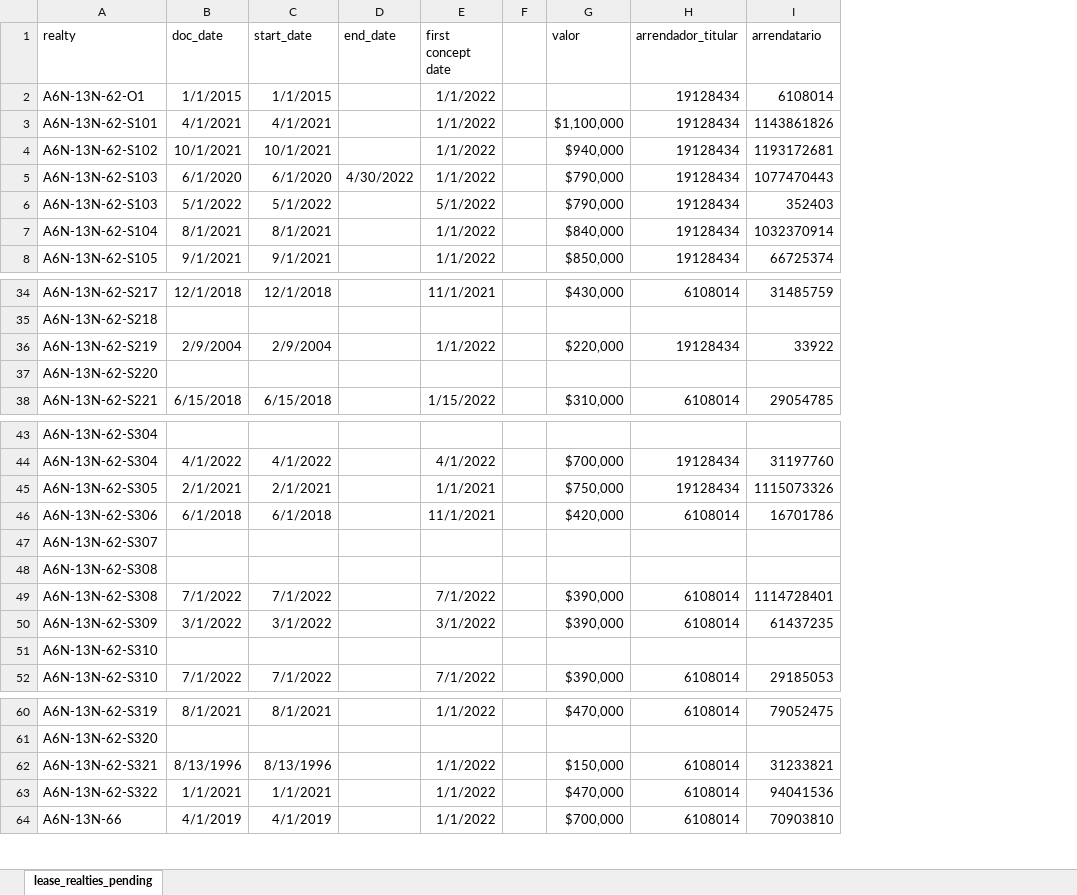
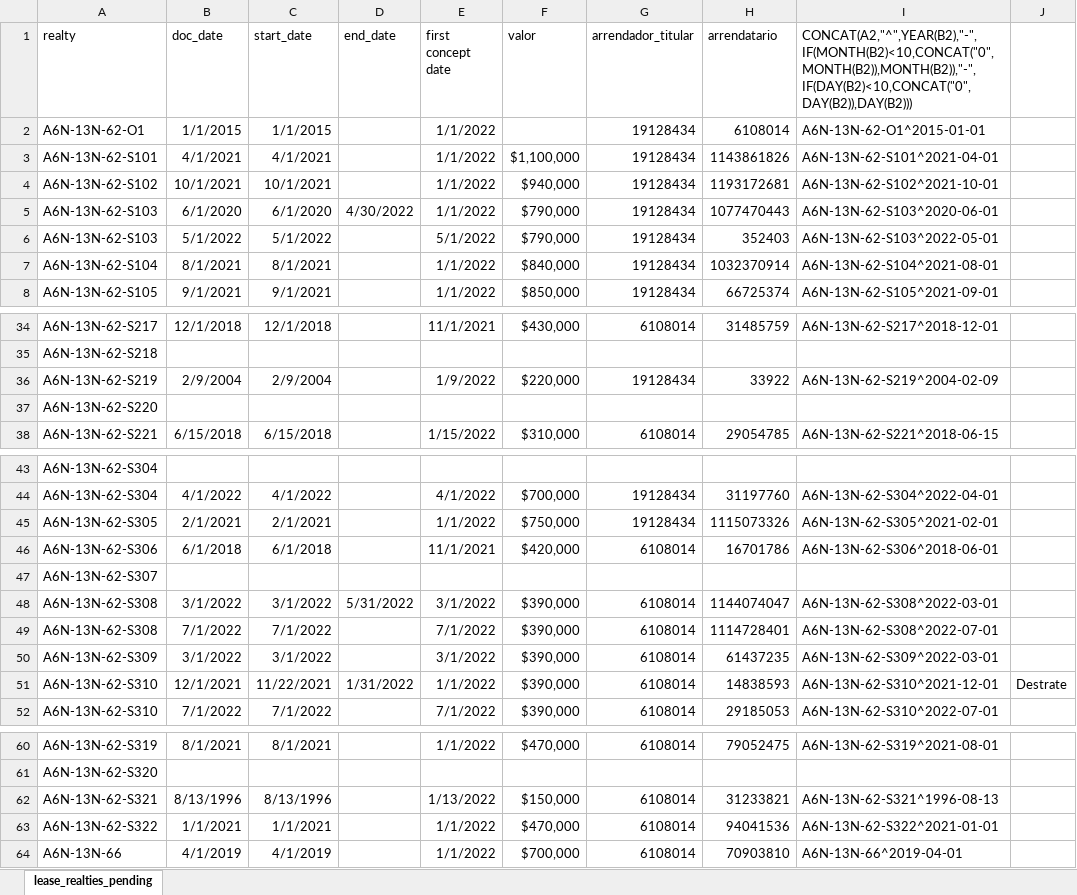
Before and after one commit to lcorkidi/adin_2022, an Excel workbook: _files/lease_realties_pending.xlsx, sheet lease_realties_pending, drawn as a sheet; only a part is shown, gaps mark what is left out; values as stored, in another font and other column widths than the file's, no borders; removed rows and columns are numbered as before the commit, all else as after; the diff names each change by its address in the sheet, - before the commit and + after, or states it on an @@ line.

```diff
--- a/_files/lease_realties_pending.xlsx (sheet lease_realties_pending)
+++ b/_files/lease_realties_pending.xlsx (sheet lease_realties_pending)
-column F, empty
+column I, rows 1-8: CONCAT(A2,"^",YEAR(B2),"-",IF(MONTH(B2)<10,CONCAT("0",MONTH(B2)),MONTH(B2)),"-",IF(DAY(B2)<10,CONCAT("0",DAY(B2)),DAY(B2))) | A6N-13N-62-O1^2015-01-01 | A6N-13N-62-S101^2021-04-01 | A6N-13N-62-S102^2021-10-01 | A6N-13N-62-S103^2020-06-01 | A6N-13N-62-S103^2022-05-01 | A6N-13N-62-S104^2021-08-01 | A6N-13N-62-S105^2021-09-01; rows 34-38: A6N-13N-62-S217^2018-12-01 |  | A6N-13N-62-S219^2004-02-09 |  | A6N-13N-62-S221^2018-06-15; rows 44-46: A6N-13N-62-S304^2022-04-01 | A6N-13N-62-S305^2021-02-01 | A6N-13N-62-S306^2018-06-01; rows 49-50: A6N-13N-62-S308^2022-07-01 | A6N-13N-62-S309^2022-03-01; row 52: A6N-13N-62-S310^2022-07-01; rows 60-64: A6N-13N-62-S319^2021-08-01 |  | A6N-13N-62-S321^1996-08-13 | A6N-13N-62-S322^2021-01-01 | A6N-13N-66^2019-04-01
+column J, empty
-E36 (first concept date): 1/1/2022
+E36 (first concept date): 1/9/2022
-E45 (first concept date): 1/1/2021
+E45 (first concept date): 1/1/2022
-row 48: A6N-13N-62-S308
+row 48: A6N-13N-62-S308 | 3/1/2022 | 3/1/2022 | 5/31/2022 | 3/1/2022 | $390,000 | 6108014 | 1144074047 | A6N-13N-62-S308^2022-03-01
-row 51: A6N-13N-62-S310
+row 51: A6N-13N-62-S310 | 12/1/2021 | 11/22/2021 | 1/31/2022 | 1/1/2022 | $390,000 | 6108014 | 14838593 | A6N-13N-62-S310^2021-12-01 | Destrate
-E62 (first concept date): 1/1/2022
+E62 (first concept date): 1/13/2022
```
Also changed, not shown: 18 other files.
